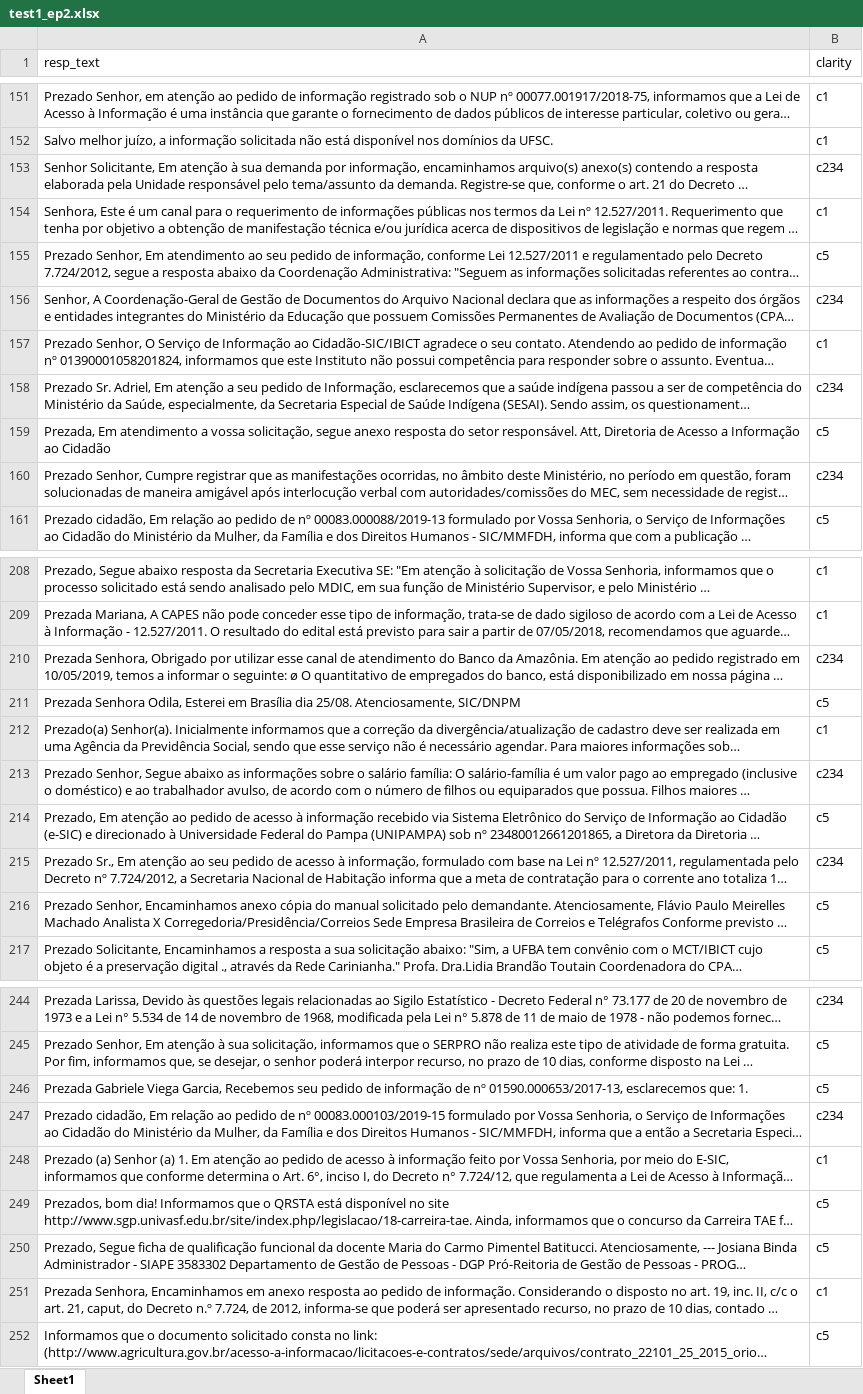
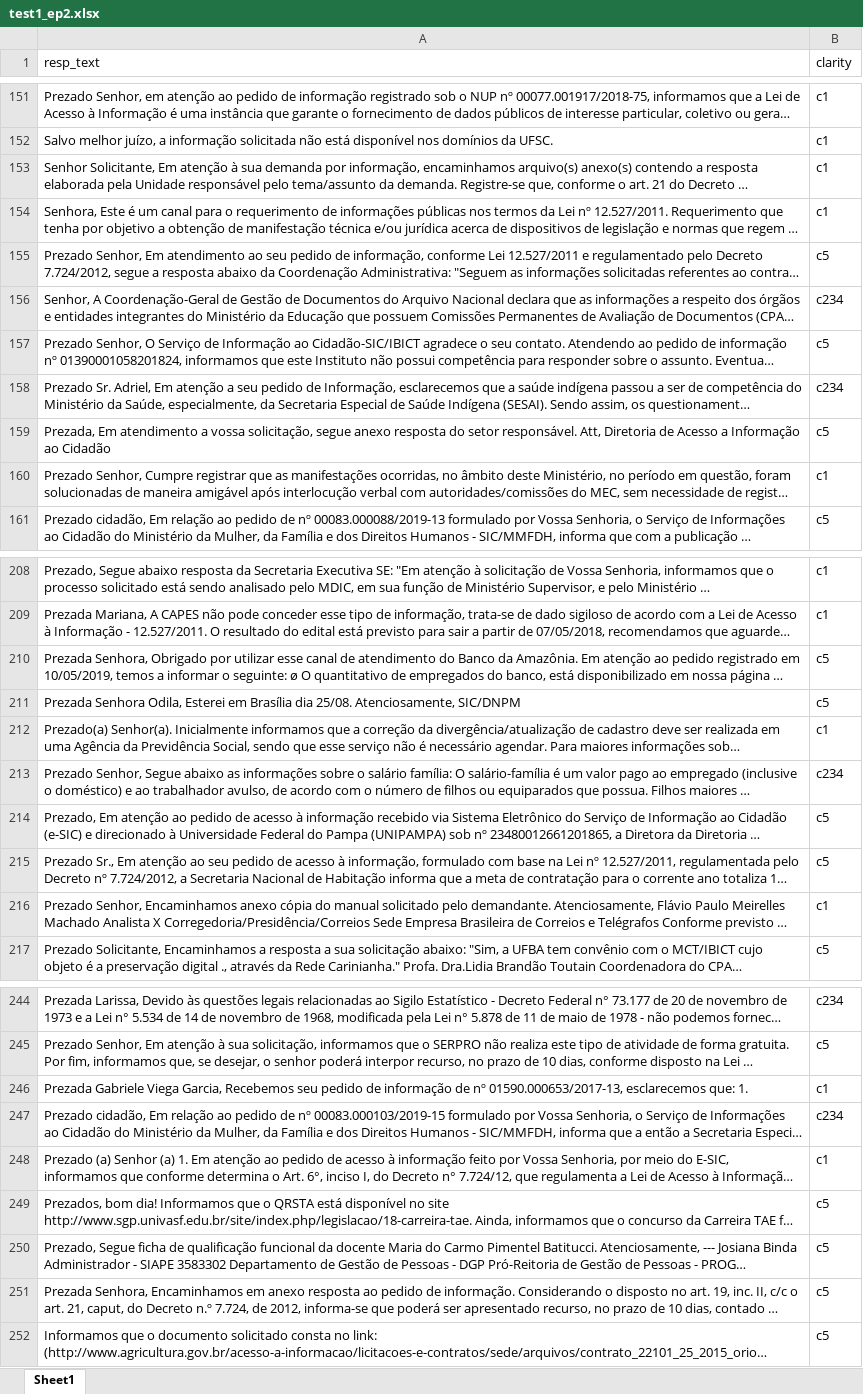
Before and after one commit to bavusof/ep1-pln, an Excel workbook: results/ep2/test1_ep2.xlsx, sheet Sheet1, drawn as a sheet; only a part is shown, gaps mark what is left out; long unchanged cells end in …; values as stored, in another font and other column widths than the file's, no borders; the diff covers the shown part only; the diff names each change by its address in the sheet, - before the commit and + after, or states it on an @@ line.

```diff
--- a/results/ep2/test1_ep2.xlsx (sheet Sheet1)
+++ b/results/ep2/test1_ep2.xlsx (sheet Sheet1)
-B153 (clarity): c234
+B153 (clarity): c1
-B157 (clarity): c1
+B157 (clarity): c5
-B160 (clarity): c234
+B160 (clarity): c1
-B210 (clarity): c234
+B210 (clarity): c5
-B215 (clarity): c234
+B215 (clarity): c5
-B216 (clarity): c5
+B216 (clarity): c1
-B246 (clarity): c5
+B246 (clarity): c1
-B251 (clarity): c1
+B251 (clarity): c5
```
Also changed, not shown: 28 edited cells elsewhere in this sheet, results/ep2/test2_rotulado.xlsx, 14 other files.
